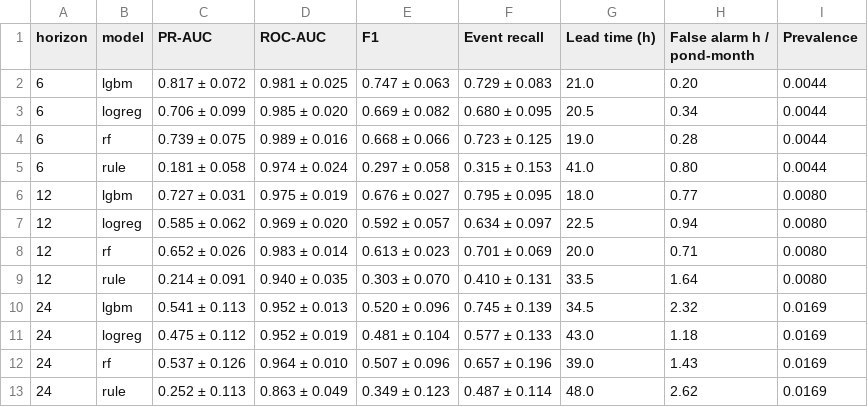
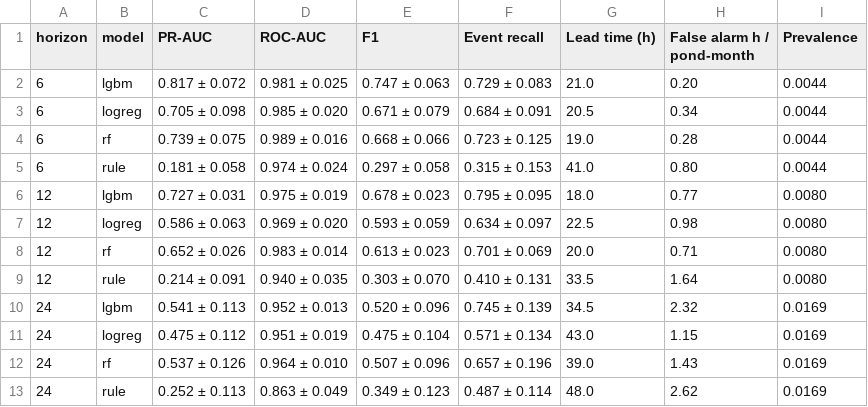
Before and after one commit to Imaaachan/tilapia-aiot, a CSV file: outputs/table_main.csv, drawn as a sheet.

```diff
--- a/outputs/table_main.csv
+++ b/outputs/table_main.csv
@@ -2,7 +2,7 @@ horizon,model,PR-AUC,ROC-AUC,F1,Event recall,Lead time (h),False alarm h / pond-
 6,lgbm,0.817 ± 0.072,0.981 ± 0.025,0.747 ± 0.063,0.729 ± 0.083,21.0,0.20,0.0044
-6,logreg,0.706 ± 0.099,0.985 ± 0.020,0.669 ± 0.082,0.680 ± 0.095,20.5,0.34,0.0044
+6,logreg,0.705 ± 0.098,0.985 ± 0.020,0.671 ± 0.079,0.684 ± 0.091,20.5,0.34,0.0044
 6,rf,0.739 ± 0.075,0.989 ± 0.016,0.668 ± 0.066,0.723 ± 0.125,19.0,0.28,0.0044
 6,rule,0.181 ± 0.058,0.974 ± 0.024,0.297 ± 0.058,0.315 ± 0.153,41.0,0.80,0.0044
-12,lgbm,0.727 ± 0.031,0.975 ± 0.019,0.676 ± 0.027,0.795 ± 0.095,18.0,0.77,0.0080
-12,logreg,0.585 ± 0.062,0.969 ± 0.020,0.592 ± 0.057,0.634 ± 0.097,22.5,0.94,0.0080
+12,lgbm,0.727 ± 0.031,0.975 ± 0.019,0.678 ± 0.023,0.795 ± 0.095,18.0,0.77,0.0080
+12,logreg,0.586 ± 0.063,0.969 ± 0.020,0.593 ± 0.059,0.634 ± 0.097,22.5,0.98,0.0080
 12,rf,0.652 ± 0.026,0.983 ± 0.014,0.613 ± 0.023,0.701 ± 0.069,20.0,0.71,0.0080
@@ -10,3 +10,3 @@ horizon,model,PR-AUC,ROC-AUC,F1,Event recall,Lead time (h),False alarm h / pond-
 24,lgbm,0.541 ± 0.113,0.952 ± 0.013,0.520 ± 0.096,0.745 ± 0.139,34.5,2.32,0.0169
-24,logreg,0.475 ± 0.112,0.952 ± 0.019,0.481 ± 0.104,0.577 ± 0.133,43.0,1.18,0.0169
+24,logreg,0.475 ± 0.112,0.951 ± 0.019,0.475 ± 0.104,0.571 ± 0.134,43.0,1.15,0.0169
 24,rf,0.537 ± 0.126,0.964 ± 0.010,0.507 ± 0.096,0.657 ± 0.196,39.0,1.43,0.0169
```
Also changed, not shown: outputs/results_pond_time.csv, outputs/results_rq2.csv, 9 other files.
